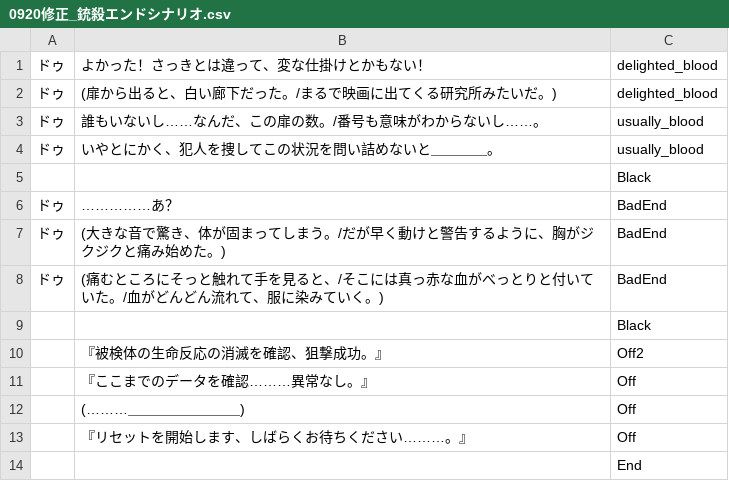
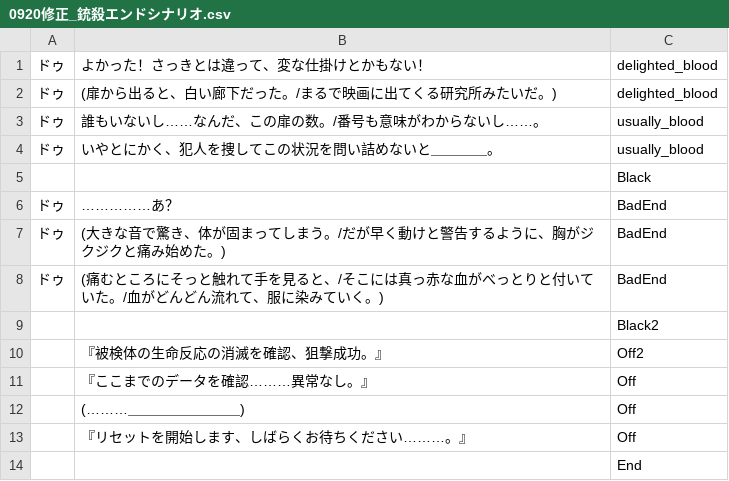
Before and after one commit to taigadayoo/NumberDo, a CSV file: Assets/Member/Haketa/0920修正_銃殺エンドシナリオ.csv, drawn as a sheet.

Commit message:
haketa
Add

```diff
--- a/Assets/Member/Haketa/0920修正_銃殺エンドシナリオ.csv
+++ b/Assets/Member/Haketa/0920修正_銃殺エンドシナリオ.csv
@@ -8,3 +8,3 @@
 ドゥ,(痛むところにそっと触れて手を見ると、/そこには真っ赤な血がべっとりと付いていた。/血がどんどん流れて、服に染みていく。),BadEnd
-,,Black
+,,Black2
 ,『被検体の生命反応の消滅を確認、狙撃成功。』,Off2
```
Also changed, not shown: 44 other files.
